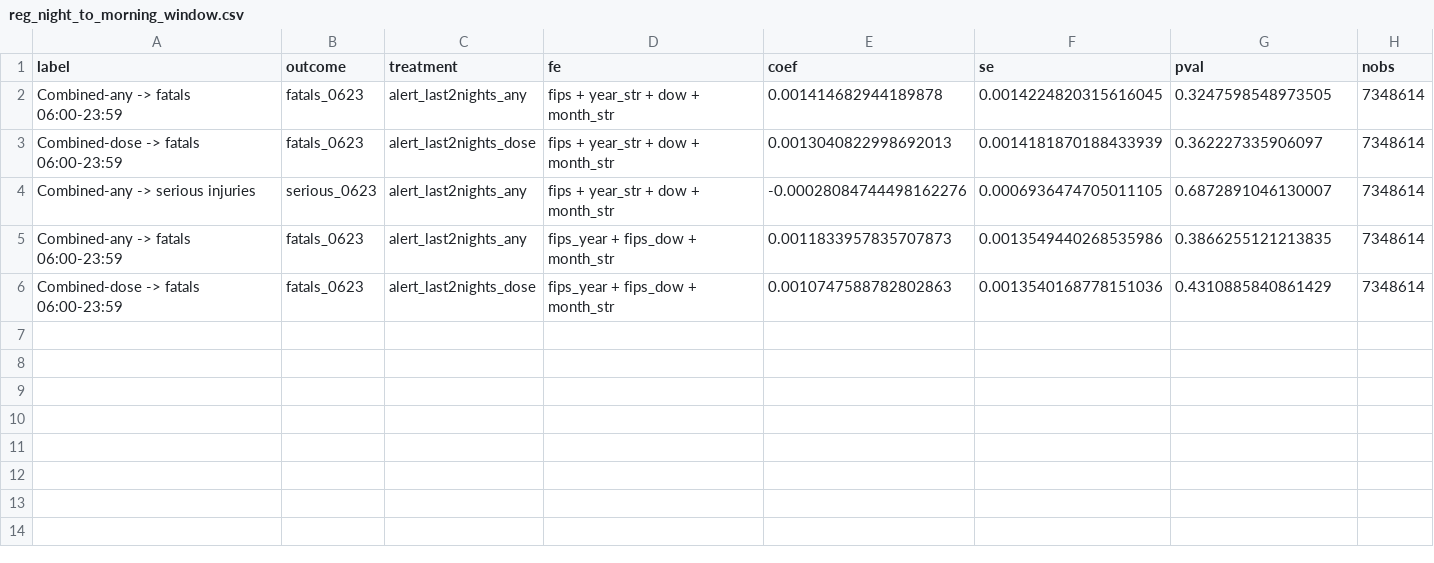
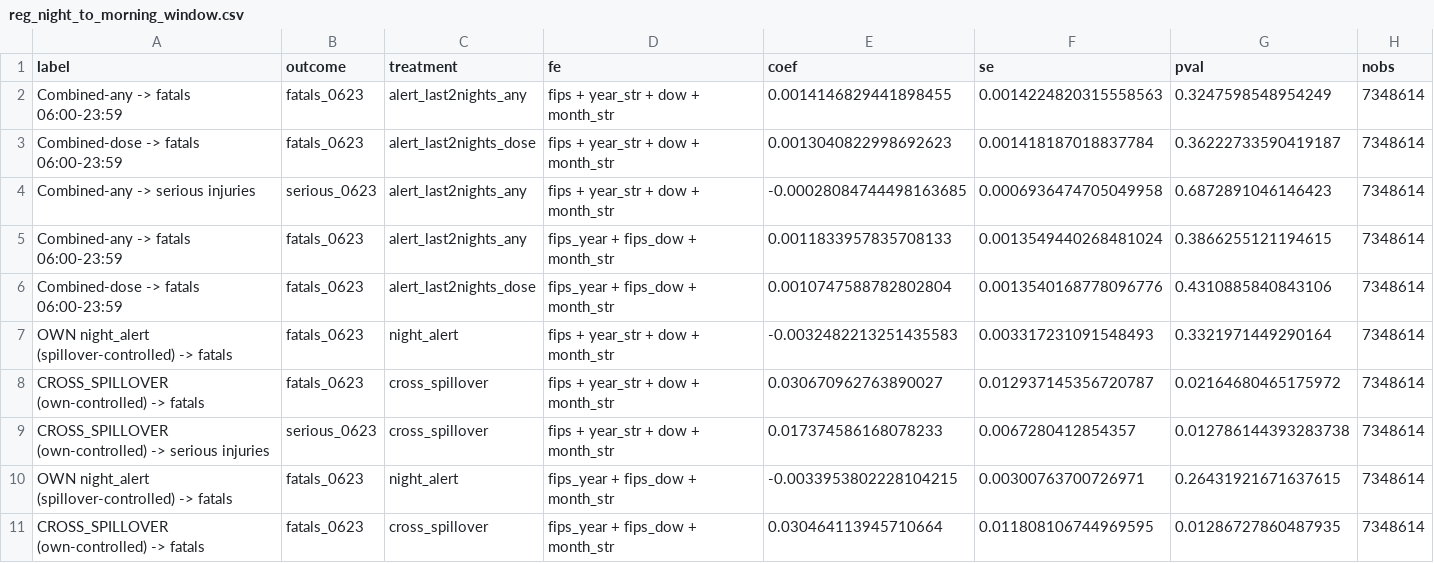
Before and after one commit to garyson03152003/Amber-alert-death, a CSV file: output/tables/reg_night_to_morning_window.csv, drawn as a sheet.

```diff
--- a/output/tables/reg_night_to_morning_window.csv
+++ b/output/tables/reg_night_to_morning_window.csv
@@ -1,6 +1,11 @@
 label,outcome,treatment,fe,coef,se,pval,nobs
-Combined-any -> fatals 06:00-23:59,fatals_0623,alert_last2nights_any,fips + year_str + dow + month_str,0.001414682944189878,0.0014224820315616045,0.3247598548973505,7348614
-Combined-dose -> fatals 06:00-23:59,fatals_0623,alert_last2nights_dose,fips + year_str + dow + month_str,0.0013040822998692013,0.0014181870188433939,0.362227335906097,7348614
-Combined-any -> serious injuries,serious_0623,alert_last2nights_any,fips + year_str + dow + month_str,-0.00028084744498162276,0.0006936474705011105,0.6872891046130007,7348614
-Combined-any -> fatals 06:00-23:59,fatals_0623,alert_last2nights_any,fips_year + fips_dow + month_str,0.0011833957835707873,0.0013549440268535986,0.3866255121213835,7348614
-Combined-dose -> fatals 06:00-23:59,fatals_0623,alert_last2nights_dose,fips_year + fips_dow + month_str,0.0010747588782802863,0.0013540168778151036,0.4310885840861429,7348614
+Combined-any -> fatals 06:00-23:59,fatals_0623,alert_last2nights_any,fips + year_str + dow + month_str,0.0014146829441898455,0.0014224820315558563,0.3247598548954249,7348614
+Combined-dose -> fatals 06:00-23:59,fatals_0623,alert_last2nights_dose,fips + year_str + dow + month_str,0.0013040822998692623,0.001418187018837784,0.36222733590419187,7348614
+Combined-any -> serious injuries,serious_0623,alert_last2nights_any,fips + year_str + dow + month_str,-0.00028084744498163685,0.0006936474705049958,0.6872891046146423,7348614
+Combined-any -> fatals 06:00-23:59,fatals_0623,alert_last2nights_any,fips_year + fips_dow + month_str,0.0011833957835708133,0.0013549440268481024,0.3866255121194615,7348614
+Combined-dose -> fatals 06:00-23:59,fatals_0623,alert_last2nights_dose,fips_year + fips_dow + month_str,0.0010747588782802804,0.0013540168778096776,0.4310885840843106,7348614
+OWN night_alert (spillover-controlled) -> fatals,fatals_0623,night_alert,fips + year_str + dow + month_str,-0.0032482213251435583,0.003317231091548493,0.3321971449290164,7348614
+CROSS_SPILLOVER (own-controlled) -> fatals,fatals_0623,cross_spillover,fips + year_str + dow + month_str,0.030670962763890027,0.012937145356720787,0.02164680465175972,7348614
+CROSS_SPILLOVER (own-controlled) -> serious injuries,serious_0623,cross_spillover,fips + year_str + dow + month_str,0.017374586168078233,0.0067280412854357,0.012786144393283738,7348614
+OWN night_alert (spillover-controlled) -> fatals,fatals_0623,night_alert,fips_year + fips_dow + month_str,-0.0033953802228104215,0.00300763700726971,0.26431921671637615,7348614
+CROSS_SPILLOVER (own-controlled) -> fatals,fatals_0623,cross_spillover,fips_year + fips_dow + month_str,0.030464113945710664,0.011808106744969595,0.01286727860487935,7348614
```
Also changed, not shown: 1 other file.
